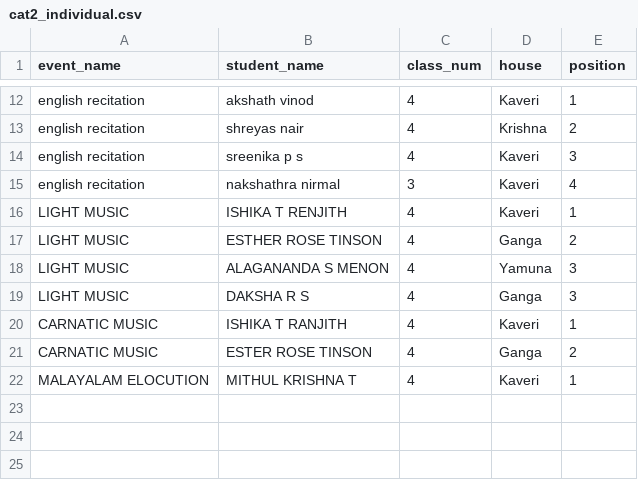
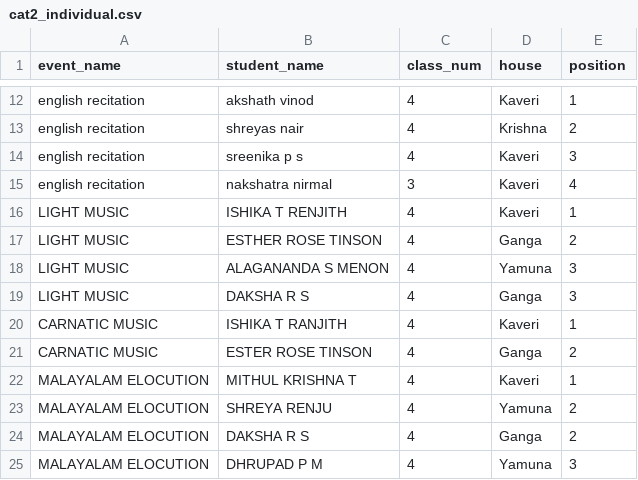
Before and after one commit to BVBIJK/Sameeksha, a CSV file: cat2_individual.csv, drawn as a sheet; only a part is shown, gaps mark what is left out.

Commit message:
Update cat2_individual.csv

```diff
--- a/cat2_individual.csv
+++ b/cat2_individual.csv
@@ -14,3 +14,3 @@ english recitation,shreyas nair,4,Krishna,2
 english recitation,sreenika p s,4,Kaveri,3
-english recitation,nakshathra nirmal,3,Kaveri,4
+english recitation,nakshatra nirmal,3,Kaveri,4
 LIGHT MUSIC,ISHIKA T RENJITH,4,Kaveri,1
@@ -22 +22,4 @@ CARNATIC MUSIC,ESTER ROSE TINSON,4,Ganga,2
 MALAYALAM ELOCUTION,MITHUL KRISHNA T,4,Kaveri,1
+MALAYALAM ELOCUTION,SHREYA RENJU,4,Yamuna,2
+MALAYALAM ELOCUTION,DAKSHA R S,4,Ganga,2
+MALAYALAM ELOCUTION,DHRUPAD P M,4,Yamuna,3
```
